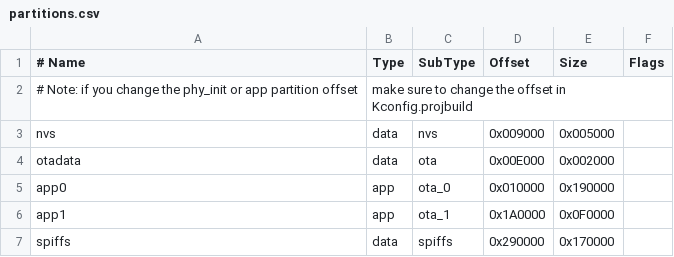
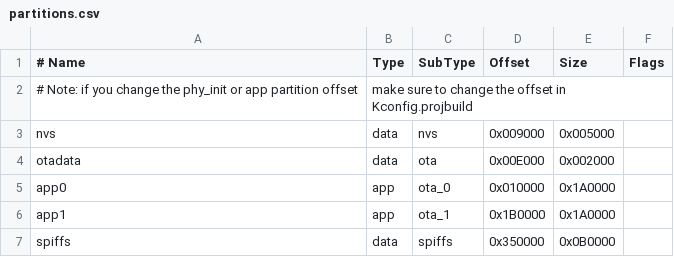
Before and after one commit to ads-veltium/v-f-b-e-7, a CSV file: VeltiumCharger/partitions.csv, drawn as a sheet.

```diff
--- a/VeltiumCharger/partitions.csv
+++ b/VeltiumCharger/partitions.csv
@@ -4,4 +4,4 @@ nvs,      data, nvs,     0x009000,  0x005000,
 otadata,  data, ota,     0x00E000,  0x002000,
-app0,     app,  ota_0,   0x010000,  0x190000,
-app1,     app,  ota_1,   0x1A0000,  0x0F0000,
-spiffs,   data, spiffs,  0x290000,  0x170000,
+app0,     app,  ota_0,   0x010000,  0x1A0000,
+app1,     app,  ota_1,   0x1B0000,  0x1A0000,
+spiffs,   data, spiffs,  0x350000,  0x0B0000,
```
Also changed, not shown: 4 other files.
